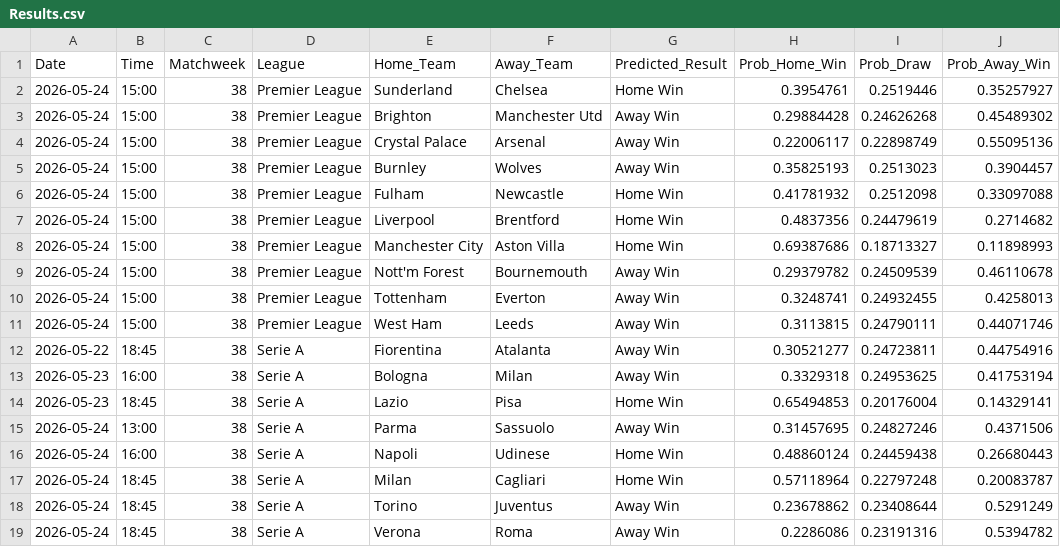
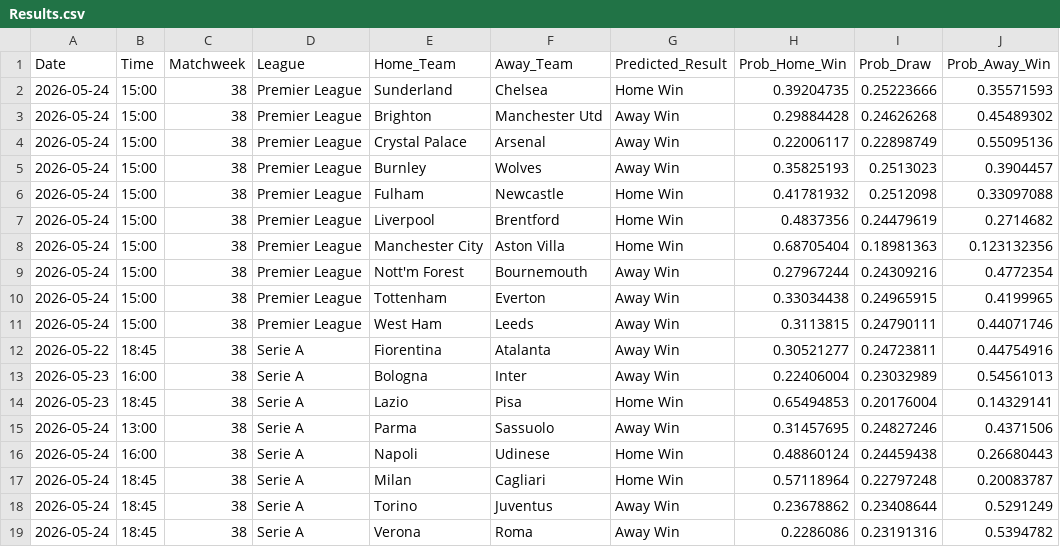
Before and after one commit to tl0375/PredictingFootballMatchesWorkflow, a CSV file: Results.csv, drawn as a sheet; only a part is shown.

```diff
--- a/Results.csv
+++ b/Results.csv
@@ -1,3 +1,3 @@
 Date,Time,Matchweek,League,Home_Team,Away_Team,Predicted_Result,Prob_Home_Win,Prob_Draw,Prob_Away_Win
-2026-05-24,15:00,38,Premier League,Sunderland,Chelsea,Home Win,0.3954761,0.2519446,0.35257927
+2026-05-24,15:00,38,Premier League,Sunderland,Chelsea,Home Win,0.39204735,0.25223666,0.35571593
 2026-05-24,15:00,38,Premier League,Brighton,Manchester Utd,Away Win,0.29884428,0.24626268,0.45489302
@@ -7,8 +7,8 @@ Date,Time,Matchweek,League,Home_Team,Away_Team,Predicted_Result,Prob_Home_Win,Pr
 2026-05-24,15:00,38,Premier League,Liverpool,Brentford,Home Win,0.4837356,0.24479619,0.2714682
-2026-05-24,15:00,38,Premier League,Manchester City,Aston Villa,Home Win,0.69387686,0.18713327,0.11898993
-2026-05-24,15:00,38,Premier League,Nott'm Forest,Bournemouth,Away Win,0.29379782,0.24509539,0.46110678
-2026-05-24,15:00,38,Premier League,Tottenham,Everton,Away Win,0.3248741,0.24932455,0.4258013
+2026-05-24,15:00,38,Premier League,Manchester City,Aston Villa,Home Win,0.68705404,0.18981363,0.123132356
+2026-05-24,15:00,38,Premier League,Nott'm Forest,Bournemouth,Away Win,0.27967244,0.24309216,0.4772354
+2026-05-24,15:00,38,Premier League,Tottenham,Everton,Away Win,0.33034438,0.24965915,0.4199965
 2026-05-24,15:00,38,Premier League,West Ham,Leeds,Away Win,0.3113815,0.24790111,0.44071746
 2026-05-22,18:45,38,Serie A,Fiorentina,Atalanta,Away Win,0.30521277,0.24723811,0.44754916
-2026-05-23,16:00,38,Serie A,Bologna,Milan,Away Win,0.3329318,0.24953625,0.41753194
+2026-05-23,16:00,38,Serie A,Bologna,Inter,Away Win,0.22406004,0.23032989,0.54561013
 2026-05-23,18:45,38,Serie A,Lazio,Pisa,Home Win,0.65494853,0.20176004,0.14329141
```
Also changed, not shown: 1 other file.
